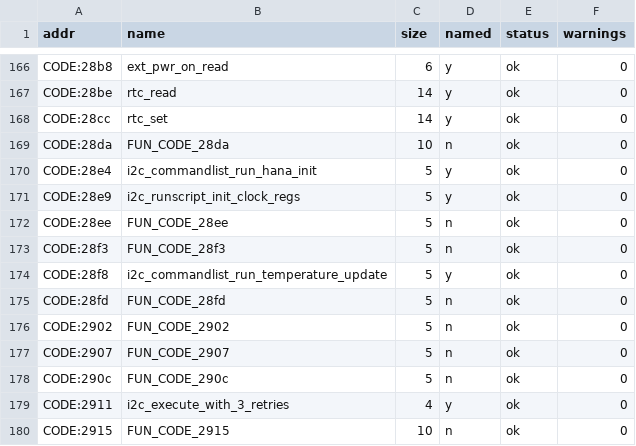
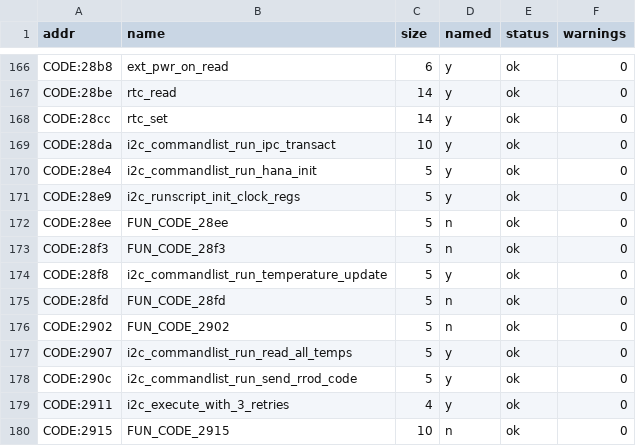
Before and after one commit to ExposureMG/360-research, a TSV file: smc/WINCHESTER_CLEAN/functions.tsv, drawn as a sheet; only a part is shown, gaps mark what is left out.

```diff
--- a/smc/WINCHESTER_CLEAN/functions.tsv
+++ b/smc/WINCHESTER_CLEAN/functions.tsv
@@ -168,3 +168,3 @@ CODE:28be	rtc_read	14	y	ok	0
 CODE:28cc	rtc_set	14	y	ok	0
-CODE:28da	FUN_CODE_28da	10	n	ok	0
+CODE:28da	i2c_commandlist_run_ipc_transact	10	y	ok	0
 CODE:28e4	i2c_commandlist_run_hana_init	5	y	ok	0
@@ -176,4 +176,4 @@ CODE:28fd	FUN_CODE_28fd	5	n	ok	0
 CODE:2902	FUN_CODE_2902	5	n	ok	0
-CODE:2907	FUN_CODE_2907	5	n	ok	0
-CODE:290c	FUN_CODE_290c	5	n	ok	0
+CODE:2907	i2c_commandlist_run_read_all_temps	5	y	ok	0
+CODE:290c	i2c_commandlist_run_send_rrod_code	5	y	ok	0
 CODE:2911	i2c_execute_with_3_retries	4	y	ok	0
```
Also changed, not shown: smc/CORONA_CLEAN/functions.tsv, smc/CORONA_CR4/functions.tsv, 3 other files.
